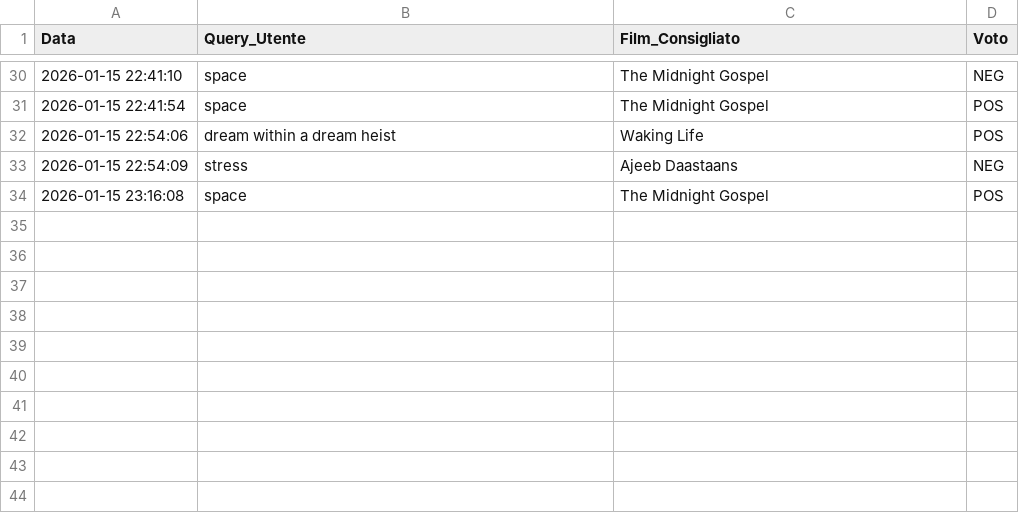
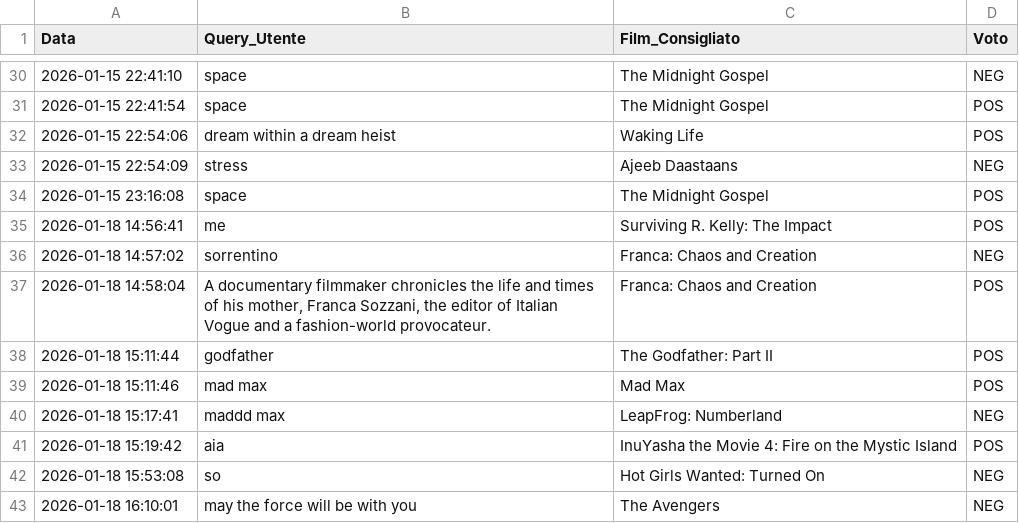
Before and after one commit to isnav4/film_matcher_cinque, a CSV file: film_matcher_uno/dataset_feedback.csv, drawn as a sheet; only a part is shown, gaps mark what is left out; the diff names each change by its address in the sheet, - before the commit and + after, or states it on an @@ line.

```diff
--- a/film_matcher_uno/dataset_feedback.csv
+++ b/film_matcher_uno/dataset_feedback.csv
+row 35: 2026-01-18 14:56:41 | me | Surviving R. Kelly: The Impact | POS
+row 36: 2026-01-18 14:57:02 | sorrentino | Franca: Chaos and Creation | NEG
+row 37: 2026-01-18 14:58:04 | A documentary filmmaker chronicles the life and times of his mother, Franca Sozzani, the editor of Italian Vogue and a fashion-world provocateur. | Franca: Chaos and Creation | POS
+row 38: 2026-01-18 15:11:44 | godfather | The Godfather: Part II | POS
+row 39: 2026-01-18 15:11:46 | mad max | Mad Max | POS
+row 40: 2026-01-18 15:17:41 | maddd max | LeapFrog: Numberland | NEG
+row 41: 2026-01-18 15:19:42 | aia | InuYasha the Movie 4: Fire on the Mystic Island | POS
+row 42: 2026-01-18 15:53:08 | so | Hot Girls Wanted: Turned On | NEG
+row 43: 2026-01-18 16:10:01 | may the force will be with you | The Avengers | NEG
```
Also changed, not shown: 1 other file.
